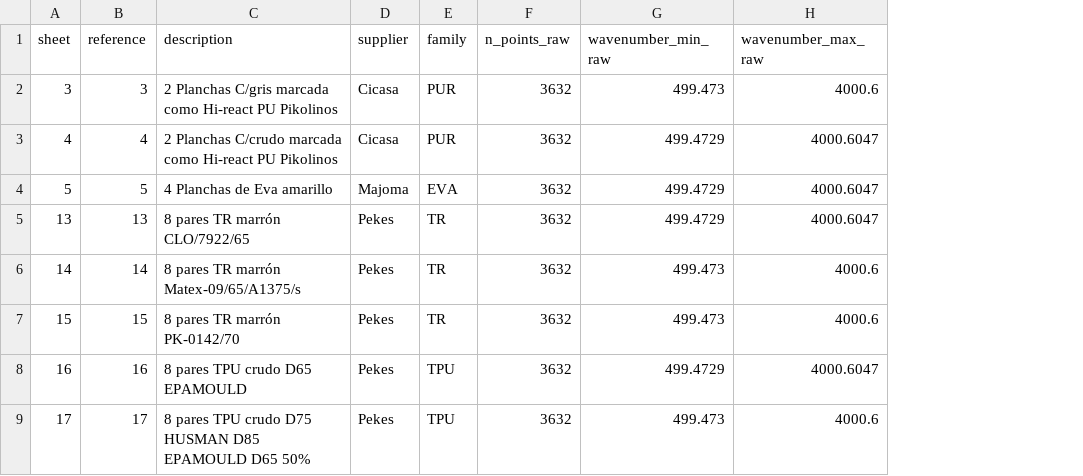
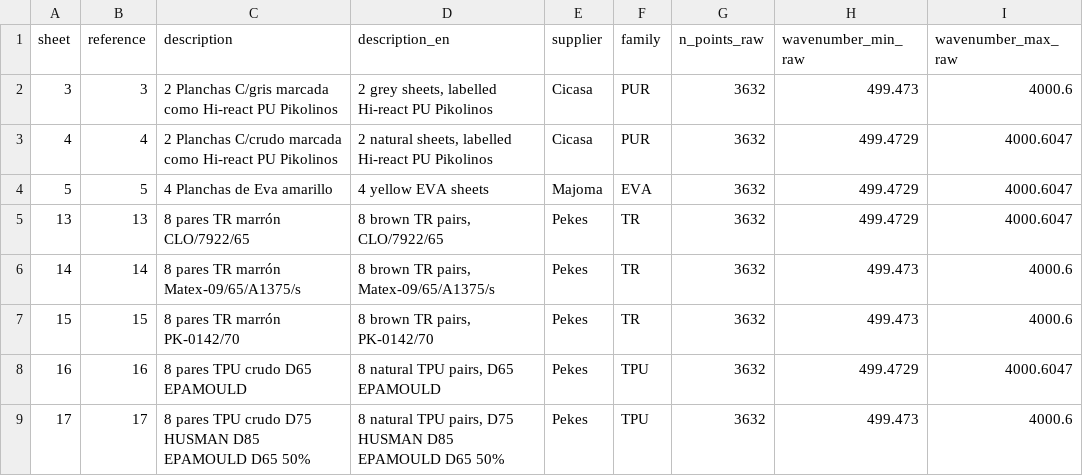
Before and after one commit to afalco/ir-tda, a CSV file: data/processed/labels.csv, drawn as a sheet; only a part is shown; the diff names each change by its address in the sheet, - before the commit and + after, or states it on an @@ line.

```diff
--- a/data/processed/labels.csv
+++ b/data/processed/labels.csv
+column D (description_en), rows 2-9: 2 grey sheets, labelled Hi-react PU Pikolinos | 2 natural sheets, labelled Hi-react PU Pikolinos | 4 yellow EVA sheets | 8 brown TR pairs, CLO/7922/65 | 8 brown TR pairs, Matex-09/65/A1375/s | 8 brown TR pairs, PK-0142/70 | 8 natural TPU pairs, D65 EPAMOULD | 8 natural TPU pairs, D75 HUSMAN D85 EPAMOULD D65 50%
```
Also changed, not shown: 7 other files.
